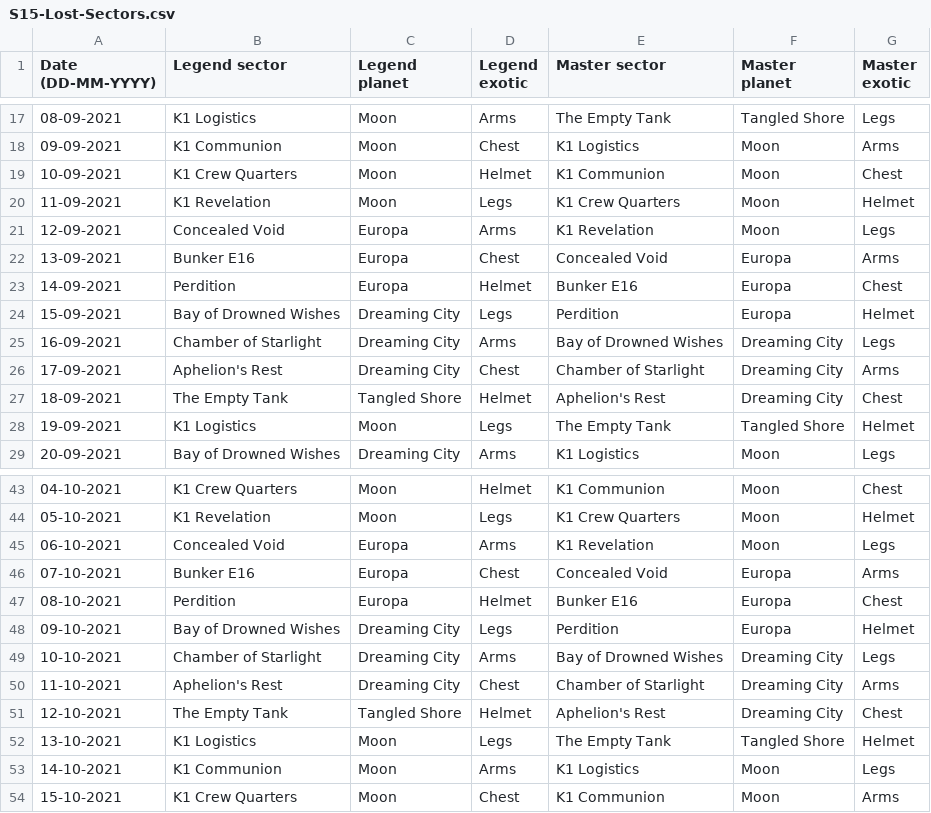
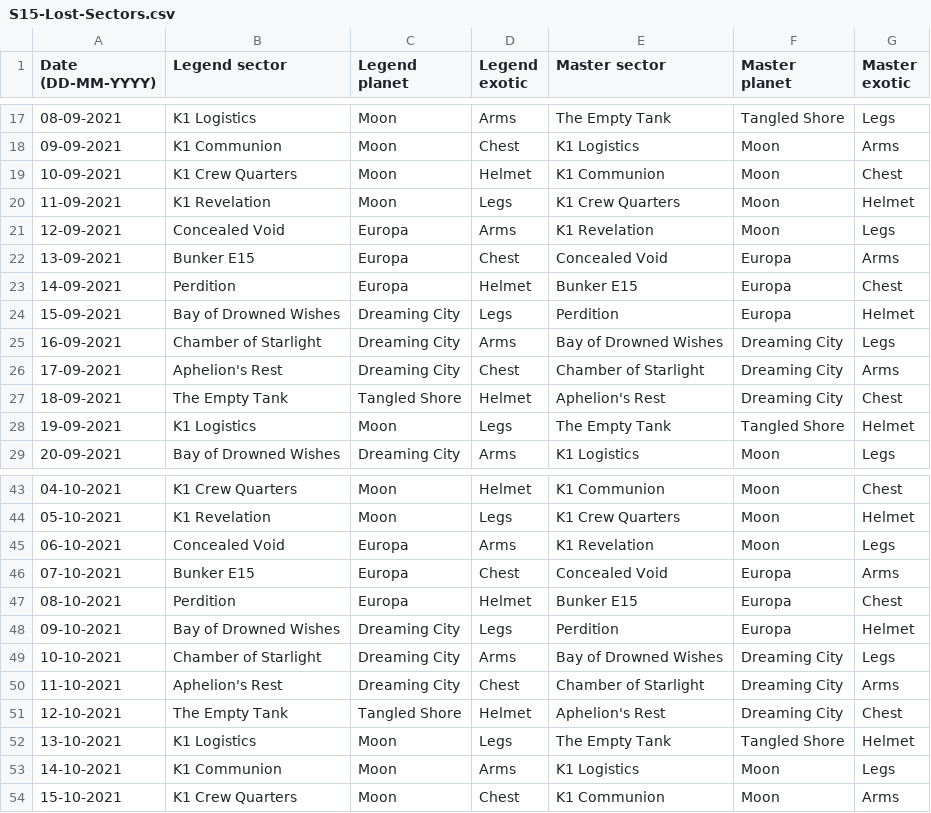
Before and after one commit to quiffboy/Destiny2-lost-sectors, a CSV file: S15-Lost-Sectors.csv, drawn as a sheet; only a part is shown, gaps mark what is left out.

Commit message:
Fixed typo in several instances of Bunker E15

```diff
--- a/S15-Lost-Sectors.csv
+++ b/S15-Lost-Sectors.csv
@@ -21,4 +21,4 @@ Date (DD-MM-YYYY),Legend sector,Legend planet,Legend exotic,Master sector,Master
 12-09-2021,Concealed Void,Europa,Arms,K1 Revelation,Moon,Legs
-13-09-2021,Bunker E16,Europa,Chest,Concealed Void,Europa,Arms
-14-09-2021,Perdition,Europa,Helmet,Bunker E16,Europa,Chest
+13-09-2021,Bunker E15,Europa,Chest,Concealed Void,Europa,Arms
+14-09-2021,Perdition,Europa,Helmet,Bunker E15,Europa,Chest
 15-09-2021,Bay of Drowned Wishes,Dreaming City,Legs,Perdition,Europa,Helmet
@@ -45,4 +45,4 @@ Date (DD-MM-YYYY),Legend sector,Legend planet,Legend exotic,Master sector,Master
 06-10-2021,Concealed Void,Europa,Arms,K1 Revelation,Moon,Legs
-07-10-2021,Bunker E16,Europa,Chest,Concealed Void,Europa,Arms
-08-10-2021,Perdition,Europa,Helmet,Bunker E16,Europa,Chest
+07-10-2021,Bunker E15,Europa,Chest,Concealed Void,Europa,Arms
+08-10-2021,Perdition,Europa,Helmet,Bunker E15,Europa,Chest
 09-10-2021,Bay of Drowned Wishes,Dreaming City,Legs,Perdition,Europa,Helmet
```
